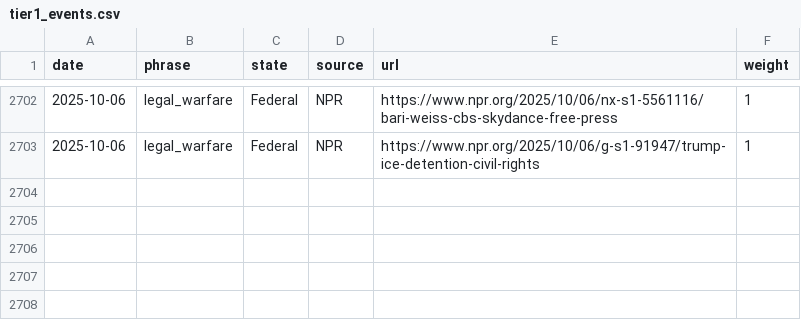
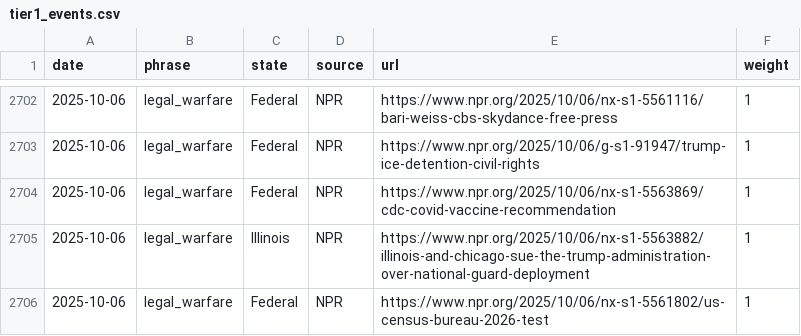
Before and after one commit to roll-for-error/us-authoritarian-heatmap, a CSV file: tier1-map/tier1_events.csv, drawn as a sheet; only a part is shown, gaps mark what is left out.

```diff
--- a/tier1-map/tier1_events.csv
+++ b/tier1-map/tier1_events.csv
@@ -2703 +2703,4 @@ date,phrase,state,source,url,weight
 2025-10-06,legal_warfare,Federal,NPR,https://www.npr.org/2025/10/06/g-s1-91947/trump-ice-detention-civil-rights,1
+2025-10-06,legal_warfare,Federal,NPR,https://www.npr.org/2025/10/06/nx-s1-5563869/cdc-covid-vaccine-recommendation,1
+2025-10-06,legal_warfare,Illinois,NPR,https://www.npr.org/2025/10/06/nx-s1-5563882/illinois-and-chicago-sue-the-trump-administration-over-national-guard-deployment,1
+2025-10-06,legal_warfare,Federal,NPR,https://www.npr.org/2025/10/06/nx-s1-5561802/us-census-bureau-2026-test,1
```
Also changed, not shown: 1 other file.
